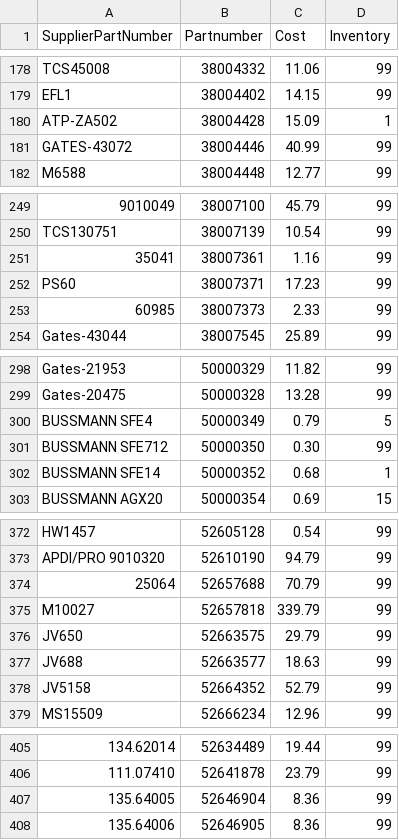
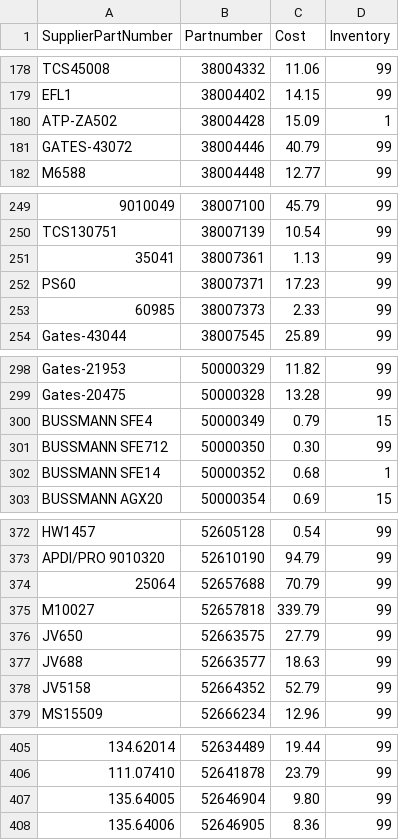
Before and after one commit to BrandonTrapp88/rockauto, a CSV file: cleaned_part_numbers_with_prices.csv, drawn as a sheet; only a part is shown, gaps mark what is left out; the diff covers the shown part only; the diff names each change by its address in the sheet, - before the commit and + after, or states it on an @@ line.

```diff
--- a/cleaned_part_numbers_with_prices.csv
+++ b/cleaned_part_numbers_with_prices.csv
-C181 (Cost): 40.99
+C181 (Cost): 40.79
-C251 (Cost): 1.16
+C251 (Cost): 1.13
-D300 (Inventory): 5
+D300 (Inventory): 15
-C376 (Cost): 29.79
+C376 (Cost): 27.79
-C407 (Cost): 8.36
+C407 (Cost): 9.80
```
Also changed, not shown: 1 edited cell elsewhere in this file, not_found_error_log.csv.
